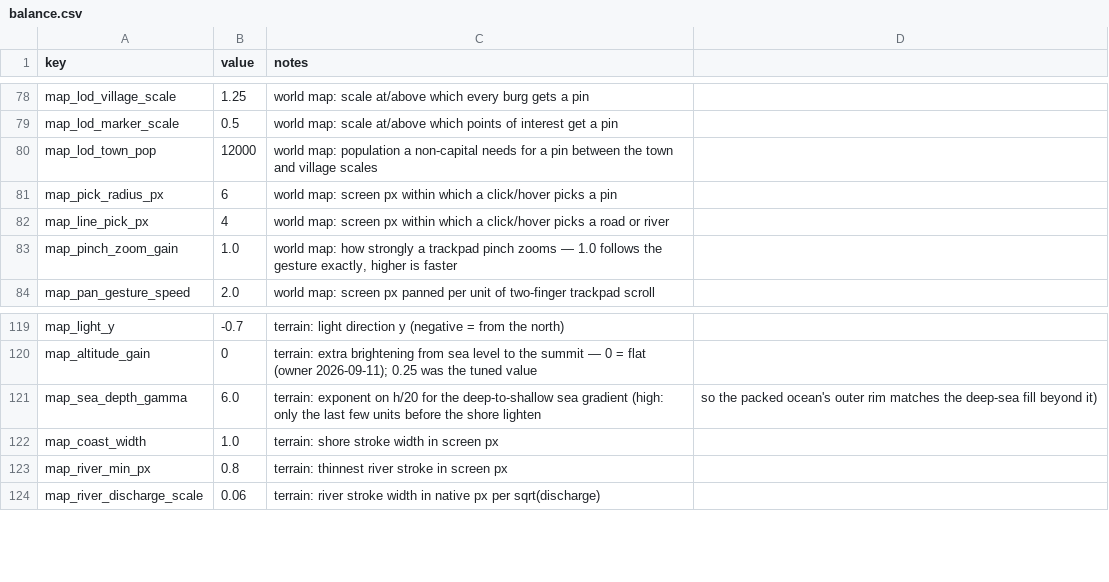
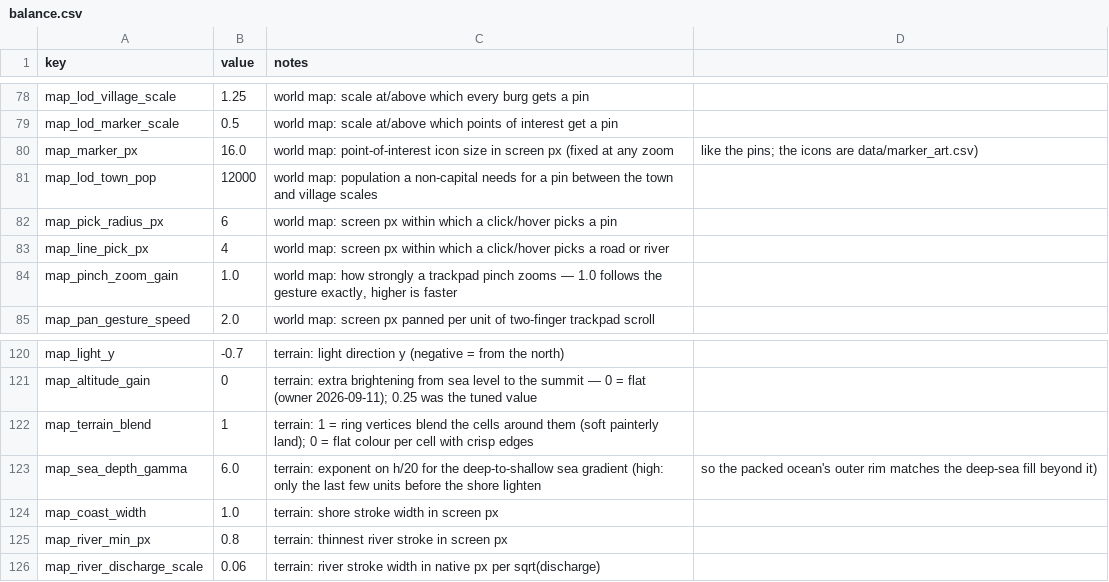
Before and after one commit to samuelzhang1201/game_design, a CSV file: data/balance.csv, drawn as a sheet; only a part is shown, gaps mark what is left out.

```diff
--- a/data/balance.csv
+++ b/data/balance.csv
@@ -79,2 +79,3 @@ map_lod_village_scale,1.25,world map: scale at/above which every burg gets a pin
 map_lod_marker_scale,0.5,world map: scale at/above which points of interest get a pin
+map_marker_px,16.0,world map: point-of-interest icon size in screen px (fixed at any zoom, like the pins; the icons are data/marker_art.csv)
 map_lod_town_pop,12000,world map: population a non-capital needs for a pin between the town and village scales
@@ -120,2 +121,3 @@ map_light_y,-0.7,terrain: light direction y (negative = from the north)
 map_altitude_gain,0,terrain: extra brightening from sea level to the summit — 0 = flat (owner 2026-09-11); 0.25 was the tuned value
+map_terrain_blend,1,terrain: 1 = ring vertices blend the cells around them (soft painterly land); 0 = flat colour per cell with crisp edges
 map_sea_depth_gamma,6.0,terrain: exponent on h/20 for the deep-to-shallow sea gradient (high: only the last few units before the shore lighten, so the packed ocean's outer rim matches the deep-sea fill beyond it)
```
Also changed, not shown: assets/flux/prompts.csv, 41 other files.
